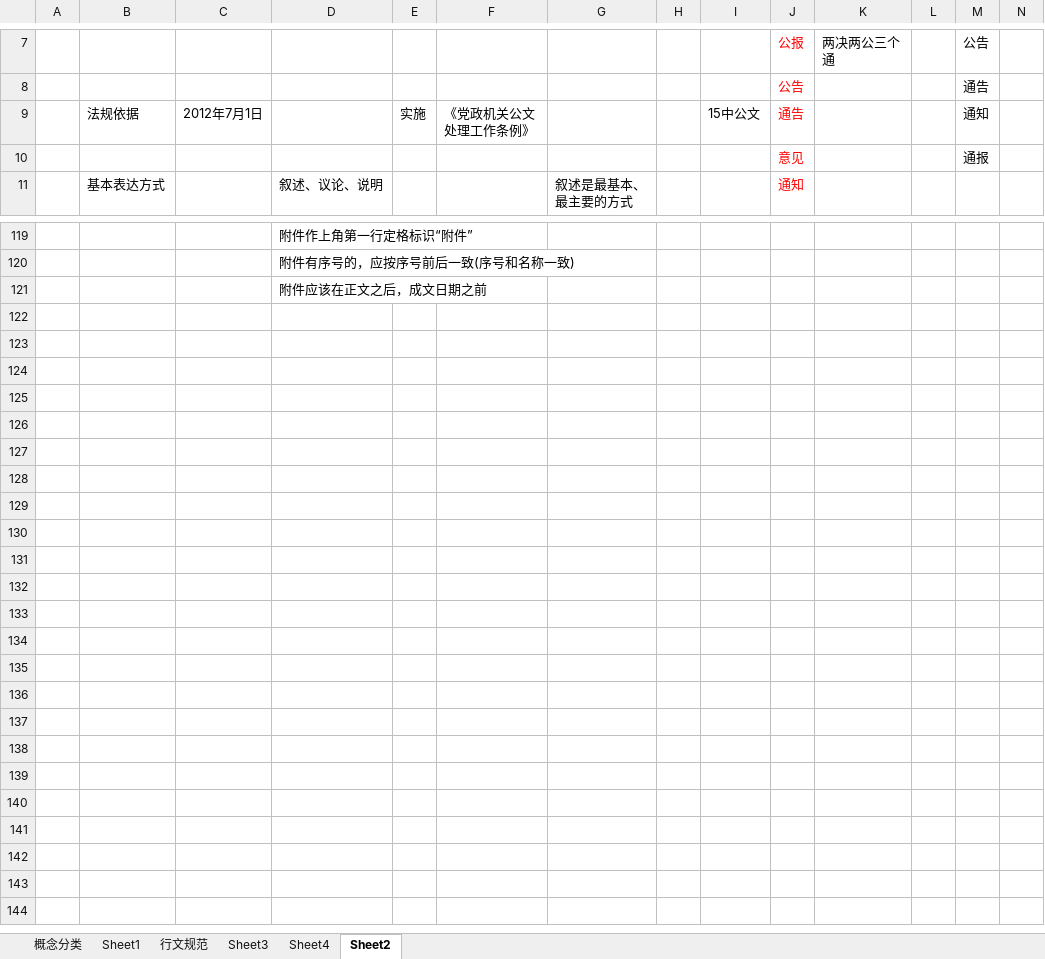
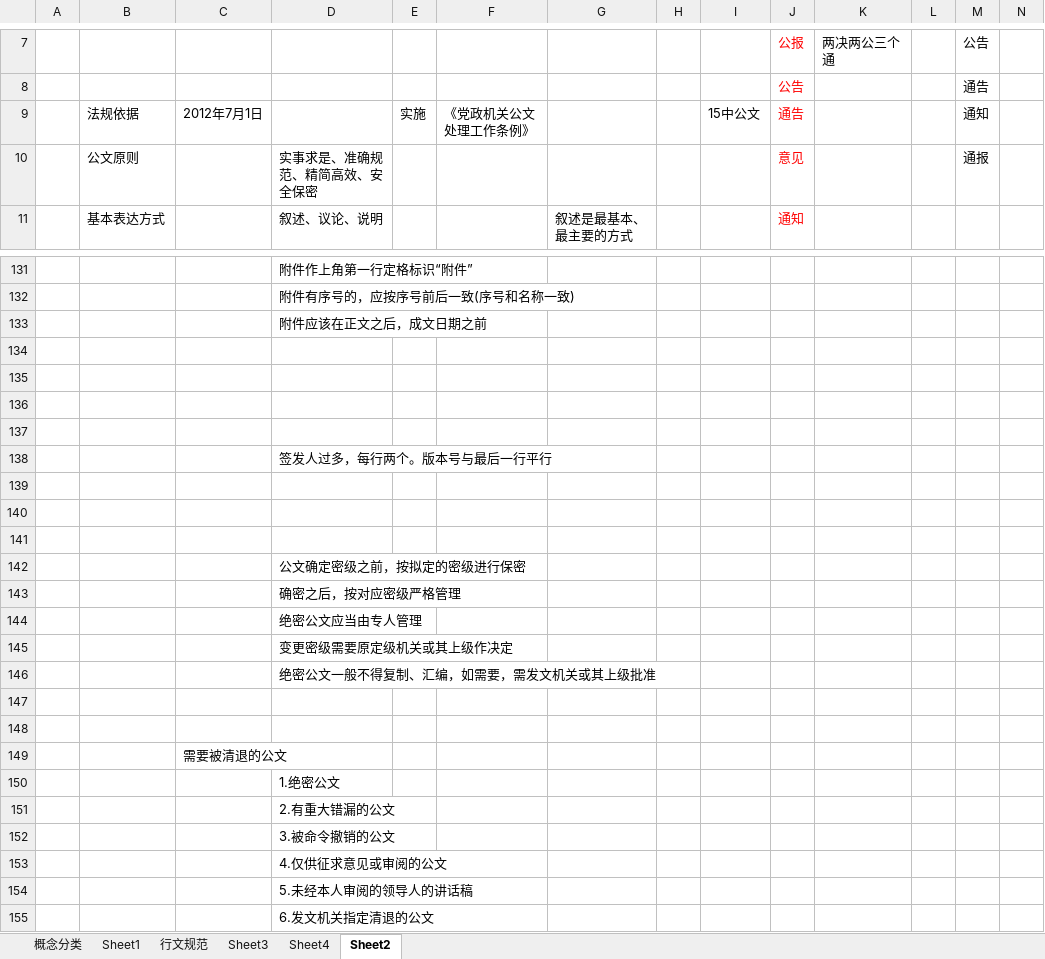
Before and after one commit to flancklin/ks, an Excel workbook: sydw/2020上/考点/4-公文.xlsx, sheet Sheet2, drawn as a sheet; only a part is shown, gaps mark what is left out; values as stored, in another font and other column widths than the file's, no borders; rows hold the shown columns only; the diff covers the shown part only; the diff names each change by its address in the sheet, - before the commit and + after, or states it on an @@ line.

```diff
--- a/sydw/2020上/考点/4-公文.xlsx (sheet Sheet2)
+++ b/sydw/2020上/考点/4-公文.xlsx (sheet Sheet2)
-B10: (empty)
+B10: 公文原则
-D10: (empty)
+D10: 实事求是、准确规范、精简高效、安全保密
+row 134: (empty)
+row 135: (empty)
+row 136: (empty)
+row 137: (empty)
+row 138:  |  |  | 签发人过多，每行两个。版本号与最后一行平行
+row 139: (empty)
+row 140: (empty)
+row 141: (empty)
+row 142:  |  |  | 公文确定密级之前，按拟定的密级进行保密
+row 143:  |  |  | 确密之后，按对应密级严格管理
+row 144:  |  |  | 绝密公文应当由专人管理
+row 145:  |  |  | 变更密级需要原定级机关或其上级作决定
+row 146:  |  |  | 绝密公文一般不得复制、汇编，如需要，需发文机关或其上级批准
+row 147: (empty)
+row 148: (empty)
+row 149:  |  | 需要被清退的公文
+row 150:  |  |  | 1.绝密公文
+row 151:  |  |  | 2.有重大错漏的公文
+row 152:  |  |  | 3.被命令撤销的公文
+row 153:  |  |  | 4.仅供征求意见或审阅的公文
+row 154:  |  |  | 5.未经本人审阅的领导人的讲话稿
+row 155:  |  |  | 6.发文机关指定清退的公文
```
Also changed, not shown: 12 added rows elsewhere in this sheet, sheet 行文规范, sydw/2020上/考点/11-马毛思想.xlsx.
